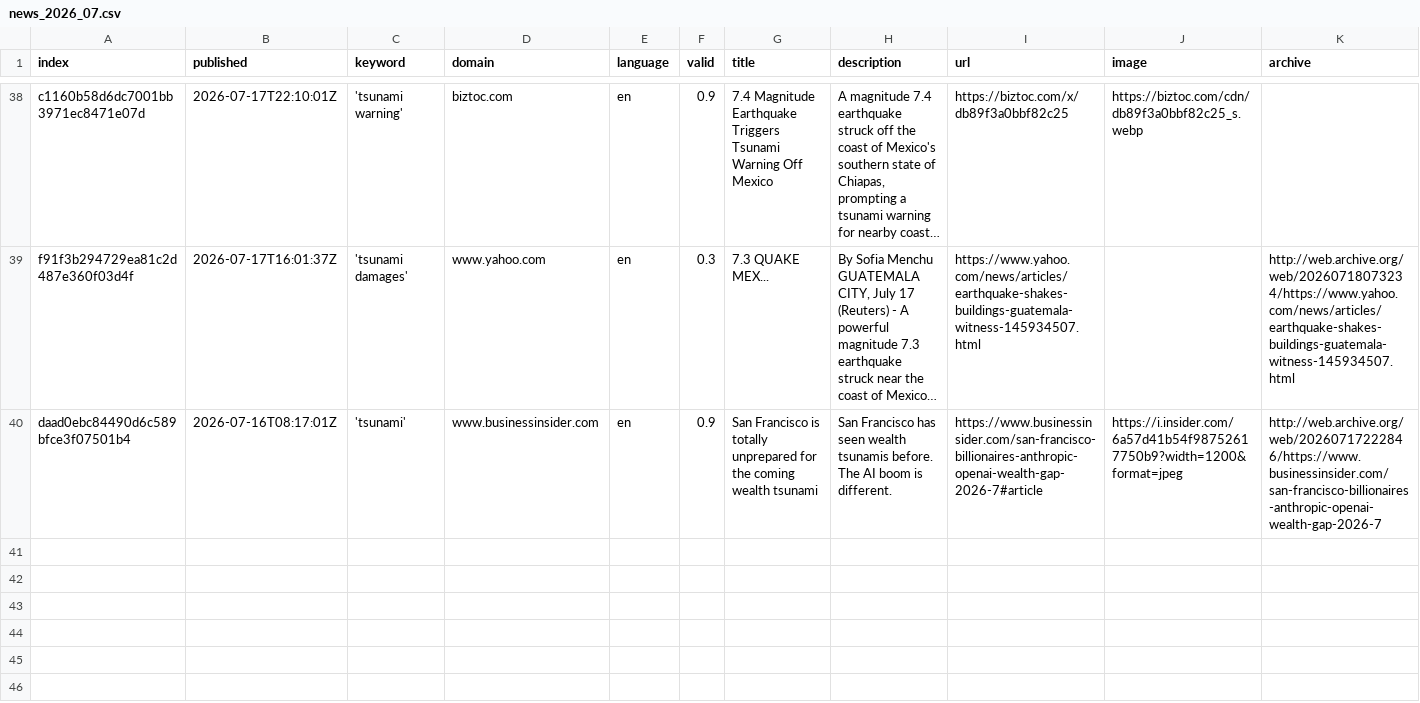
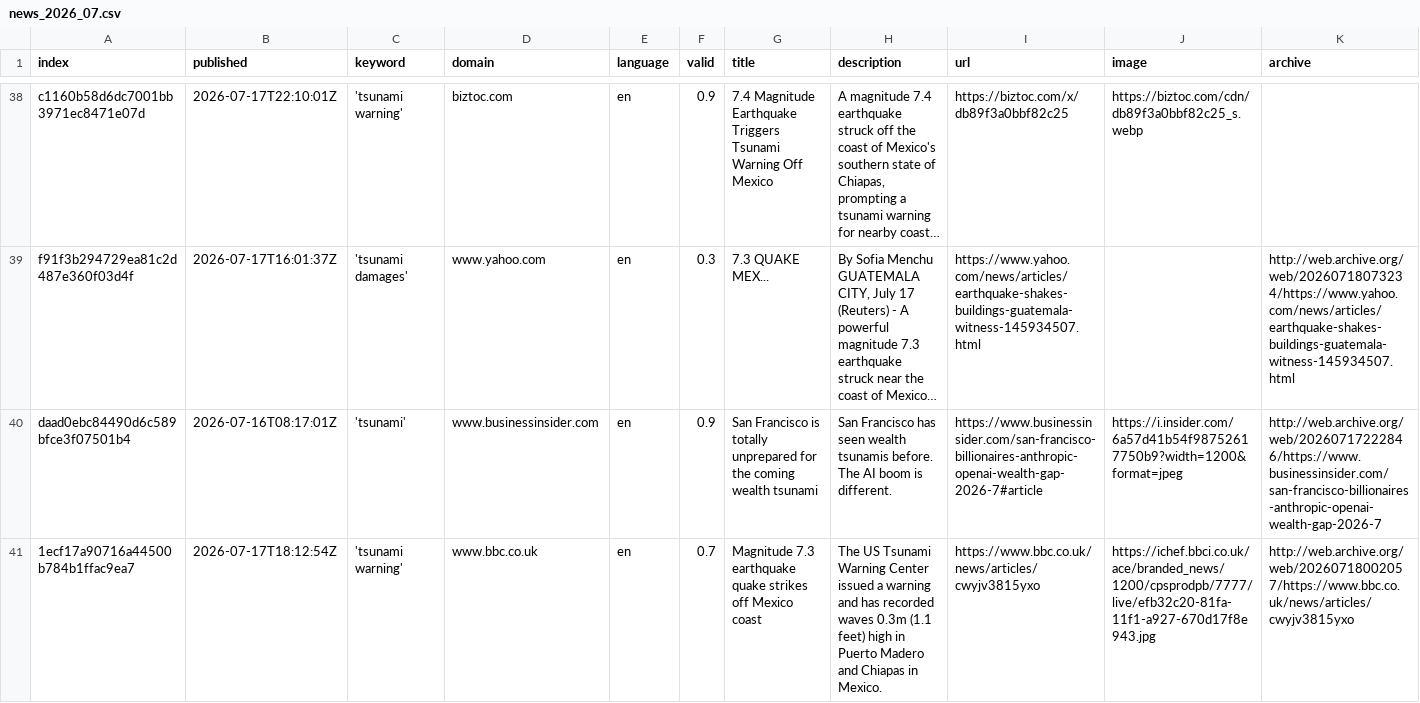
Before and after one commit to tg-news/TsunamiIsComing, a CSV file: csv/news_2026_07.csv, drawn as a sheet; only a part is shown, gaps mark what is left out; long unchanged cells end in …; rows hold the shown columns only; the diff covers the shown part only; the diff names each change by its address in the sheet, - before the commit and + after, or states it on an @@ line.

```diff
--- a/csv/news_2026_07.csv
+++ b/csv/news_2026_07.csv
+row 41: 1ecf17a90716a44500b784b1ffac9ea7 | 2026-07-17T18:12:54Z | 'tsunami warning' | www.bbc.co.uk | en | 0.7 | Magnitude 7.3 earthquake quake strikes off Mexico coast | The US Tsunami Warning Center issued a warning and has recorded waves 0.3m (1.1 feet) high in Puerto Madero and Chiapas in Mexico. | https://www.bbc.co.uk/news/articles/cwyjv3815yxo | https://ichef.bbci.co.uk/ace/branded_news/1200/cpsprodpb/7777/live/efb32c20-81fa-11f1-a927-670d17f8e943.jpg | http://web.archive.org/web/20260718002057/https://www.bbc.co.uk/news/articles/cwyjv3815yxo
```
Also changed, not shown: 1 added row elsewhere in this file, keywords.csv.
